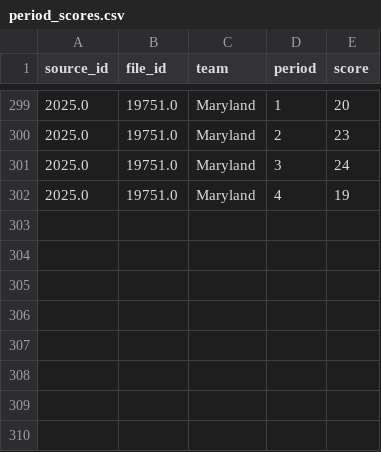
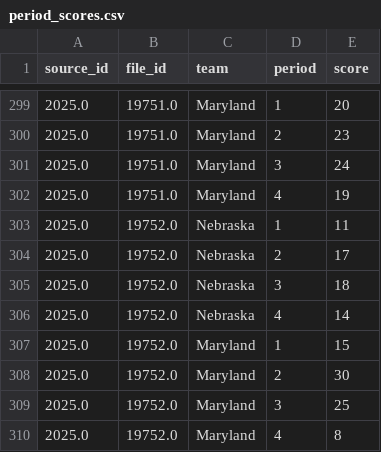
Before and after one commit to dwillis/umdwbb-data, a CSV file: 2025-26/period_scores.csv, drawn as a sheet; only a part is shown, gaps mark what is left out; the diff names each change by its address in the sheet, - before the commit and + after, or states it on an @@ line.

```diff
--- a/2025-26/period_scores.csv
+++ b/2025-26/period_scores.csv
+row 303: 2025.0 | 19752.0 | Nebraska | 1 | 11
+row 304: 2025.0 | 19752.0 | Nebraska | 2 | 17
+row 305: 2025.0 | 19752.0 | Nebraska | 3 | 18
+row 306: 2025.0 | 19752.0 | Nebraska | 4 | 14
+row 307: 2025.0 | 19752.0 | Maryland | 1 | 15
+row 308: 2025.0 | 19752.0 | Maryland | 2 | 30
+row 309: 2025.0 | 19752.0 | Maryland | 3 | 25
+row 310: 2025.0 | 19752.0 | Maryland | 4 | 8
```
Also changed, not shown: 2025-26/assists.csv, 2025-26/game_info.csv, 8 other files.
